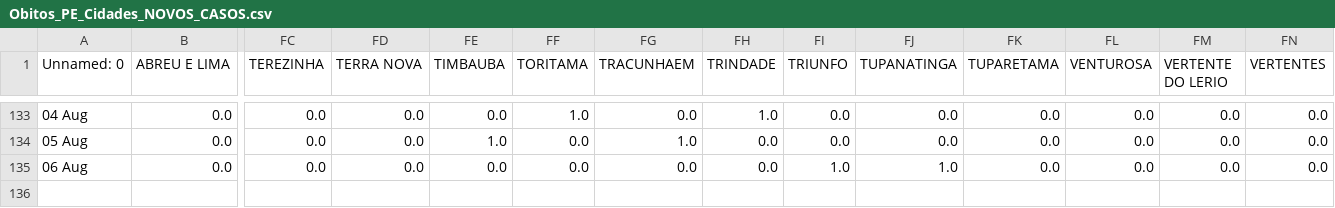
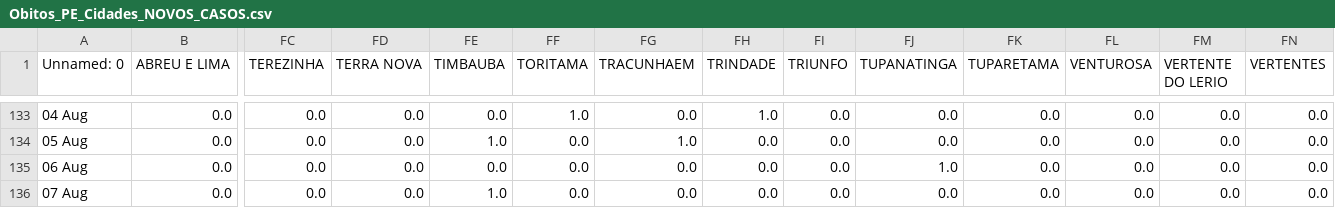
Before and after one commit to JTeodomiro/covid19PE, a CSV file: Novos_Casos/Obitos_PE_Cidades_NOVOS_CASOS.csv, drawn as a sheet; only a part is shown, gaps mark what is left out; rows hold the shown columns only; the diff names each change by its address in the sheet, - before the commit and + after, or states it on an @@ line.

```diff
--- a/Novos_Casos/Obitos_PE_Cidades_NOVOS_CASOS.csv
+++ b/Novos_Casos/Obitos_PE_Cidades_NOVOS_CASOS.csv
-FI135 (TRIUNFO): 1.0
+FI135 (TRIUNFO): 0.0
+row 136: 07 Aug | 0.0 | 0.0 | 0.0 | 1.0 | 0.0 | 0.0 | 0.0 | 0.0 | 0.0 | 0.0 | 0.0 | 0.0 | 0.0
```
Also changed, not shown: Novos_Casos/PE_Cidades_DATA_Leve_NOVOS_CASOS.csv, Novos_Casos/PE_Cidades_DATA_NOVOS_CASOS.csv, 1 other file.
